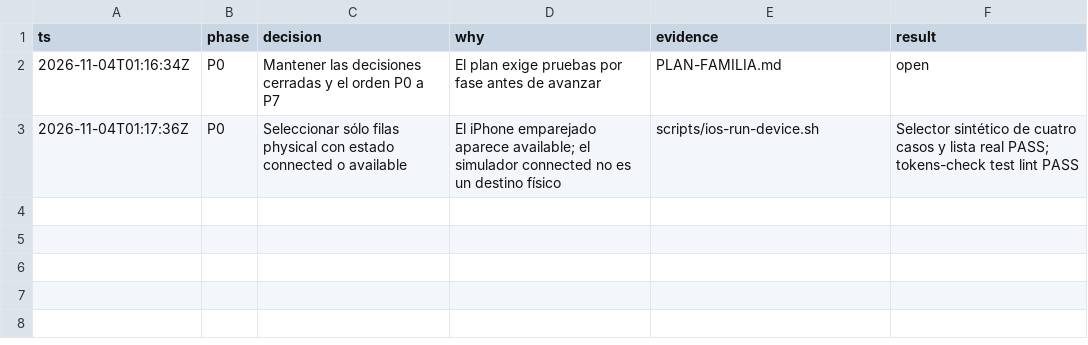
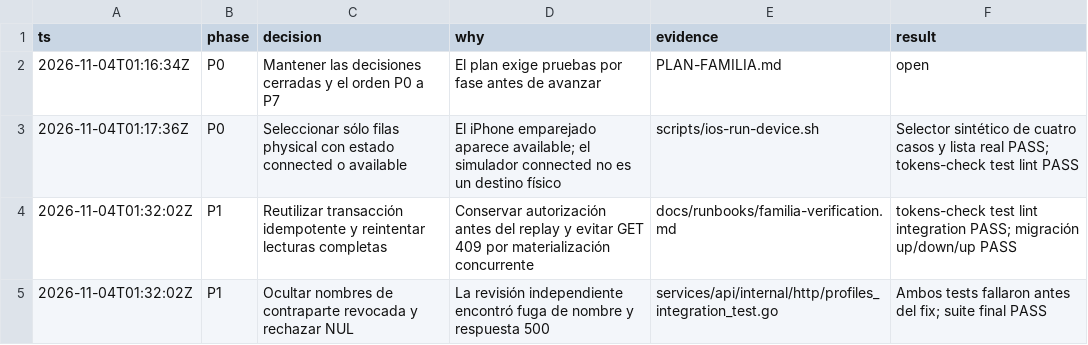
Before and after one commit to Nandem1/nndsk-medication-tracker, a TSV file: docs/runbooks/familia-decisions.tsv, drawn as a sheet.

```diff
--- a/docs/runbooks/familia-decisions.tsv
+++ b/docs/runbooks/familia-decisions.tsv
@@ -3 +3,3 @@ ts	phase	decision	why	evidence	result
 2026-11-04T01:17:36Z	P0	Seleccionar sólo filas physical con estado connected o available	El iPhone emparejado aparece available; el simulador connected no es un destino físico	scripts/ios-run-device.sh	Selector sintético de cuatro casos y lista real PASS; tokens-check test lint PASS
+2026-11-04T01:32:02Z	P1	Reutilizar transacción idempotente y reintentar lecturas completas	Conservar autorización antes del replay y evitar GET 409 por materialización concurrente	docs/runbooks/familia-verification.md	tokens-check test lint integration PASS; migración up/down/up PASS
+2026-11-04T01:32:02Z	P1	Ocultar nombres de contraparte revocada y rechazar NUL	La revisión independiente encontró fuga de nombre y respuesta 500	services/api/internal/http/profiles_integration_test.go	Ambos tests fallaron antes del fix; suite final PASS
```
Also changed, not shown: 26 other files.
